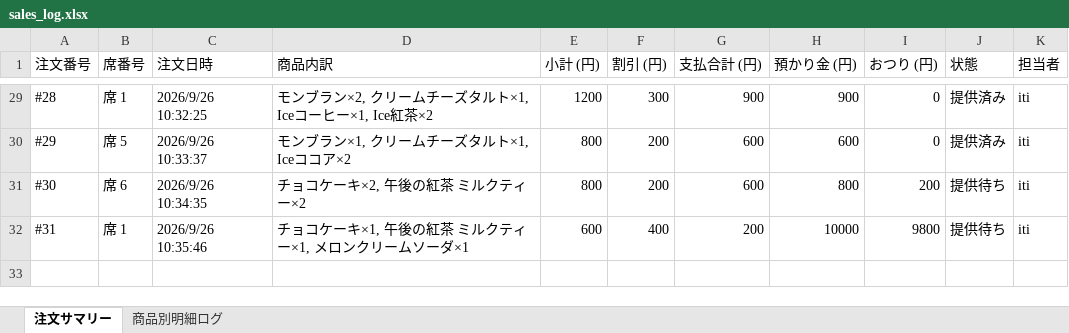
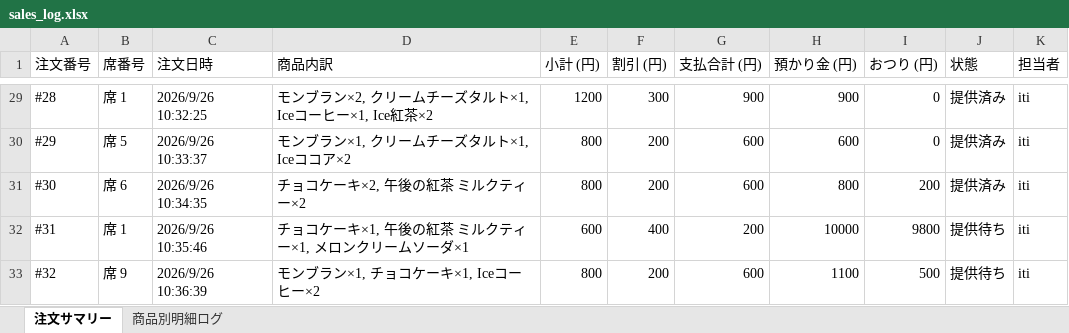
Before and after one commit to issei-desu/olive, an Excel workbook: sales_log.xlsx, sheet 注文サマリー, drawn as a sheet; only a part is shown, gaps mark what is left out; values as stored, in another font and other column widths than the file's, no borders; the diff names each change by its address in the sheet, - before the commit and + after, or states it on an @@ line.

```diff
--- a/sales_log.xlsx (sheet 注文サマリー)
+++ b/sales_log.xlsx (sheet 注文サマリー)
-J31 (状態): 提供待ち
+J31 (状態): 提供済み
+row 33: #32 | 席 9 | 2026/9/26 10:36:39 | モンブラン×1, チョコケーキ×1, Iceコーヒー×2 | 800 | 200 | 600 | 1100 | 500 | 提供待ち | iti
```
Also changed, not shown: sheet 商品別明細ログ.
